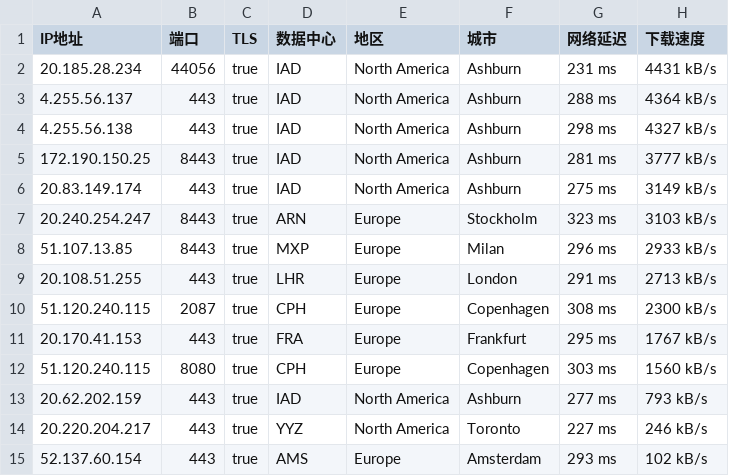
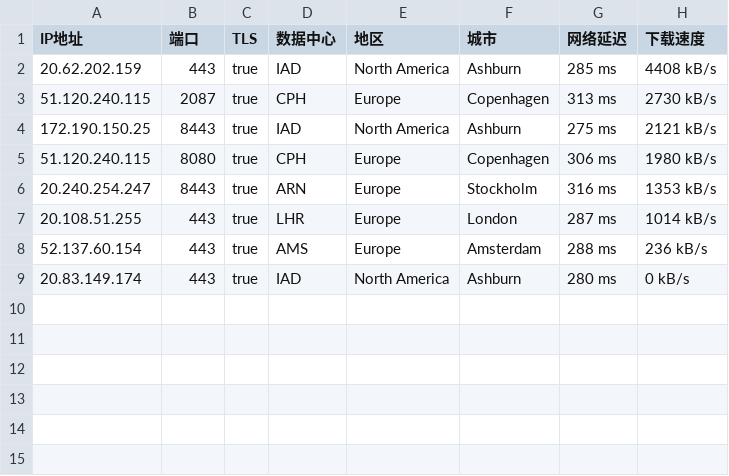
Before and after one commit to jyucoeng/cf-csv, a CSV file: csv/8075-IP.csv, drawn as a sheet.

```diff
--- a/csv/8075-IP.csv
+++ b/csv/8075-IP.csv
@@ -1,15 +1,9 @@
 IP地址,端口,TLS,数据中心,地区,城市,网络延迟,下载速度
-20.185.28.234,44056,true,IAD,North America,Ashburn,231 ms,4431 kB/s
-4.255.56.137,443,true,IAD,North America,Ashburn,288 ms,4364 kB/s
-4.255.56.138,443,true,IAD,North America,Ashburn,298 ms,4327 kB/s
-172.190.150.25,8443,true,IAD,North America,Ashburn,281 ms,3777 kB/s
-20.83.149.174,443,true,IAD,North America,Ashburn,275 ms,3149 kB/s
-20.240.254.247,8443,true,ARN,Europe,Stockholm,323 ms,3103 kB/s
-51.107.13.85,8443,true,MXP,Europe,Milan,296 ms,2933 kB/s
-20.108.51.255,443,true,LHR,Europe,London,291 ms,2713 kB/s
-51.120.240.115,2087,true,CPH,Europe,Copenhagen,308 ms,2300 kB/s
-20.170.41.153,443,true,FRA,Europe,Frankfurt,295 ms,1767 kB/s
-51.120.240.115,8080,true,CPH,Europe,Copenhagen,303 ms,1560 kB/s
-20.62.202.159,443,true,IAD,North America,Ashburn,277 ms,793 kB/s
-20.220.204.217,443,true,YYZ,North America,Toronto,227 ms,246 kB/s
-52.137.60.154,443,true,AMS,Europe,Amsterdam,293 ms,102 kB/s
+20.62.202.159,443,true,IAD,North America,Ashburn,285 ms,4408 kB/s
+51.120.240.115,2087,true,CPH,Europe,Copenhagen,313 ms,2730 kB/s
+172.190.150.25,8443,true,IAD,North America,Ashburn,275 ms,2121 kB/s
+51.120.240.115,8080,true,CPH,Europe,Copenhagen,306 ms,1980 kB/s
+20.240.254.247,8443,true,ARN,Europe,Stockholm,316 ms,1353 kB/s
+20.108.51.255,443,true,LHR,Europe,London,287 ms,1014 kB/s
+52.137.60.154,443,true,AMS,Europe,Amsterdam,288 ms,236 kB/s
+20.83.149.174,443,true,IAD,North America,Ashburn,280 ms,0 kB/s
```
Also changed, not shown: csv/16509-IP.csv, csv/396982-IP.csv, 2 other files.
